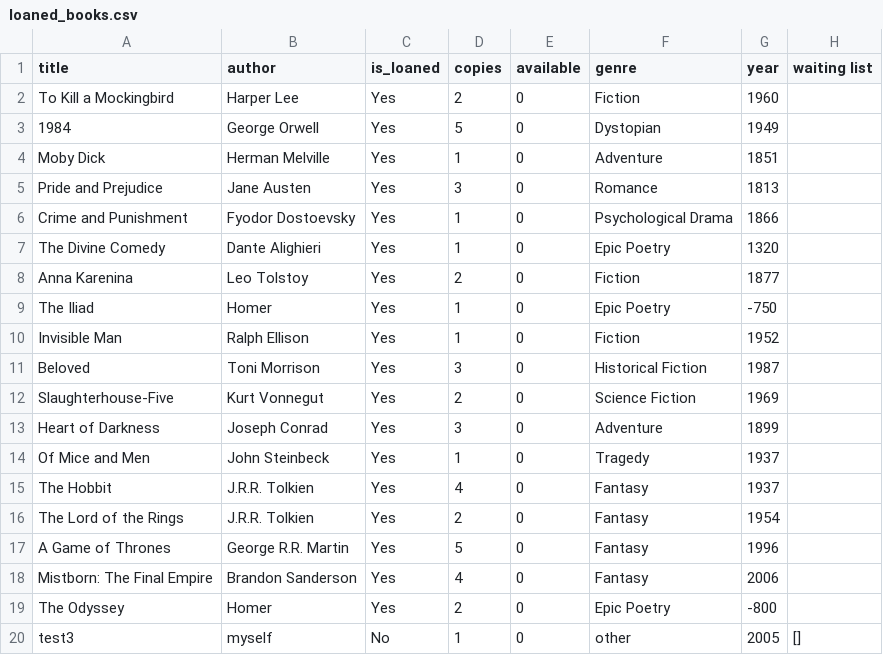
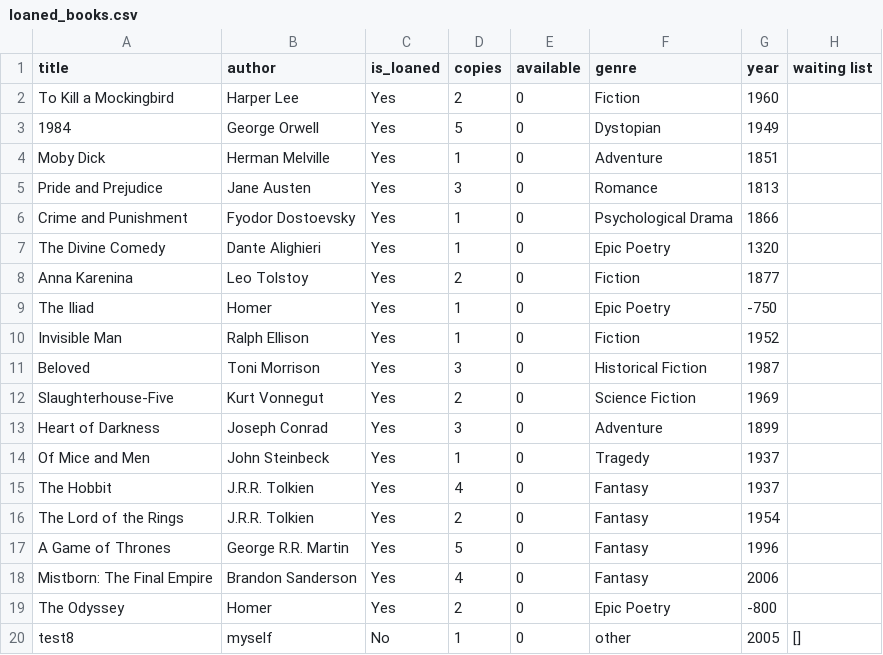
Before and after one commit to Itamar000Git/Library, a CSV file: loaned_books.csv, drawn as a sheet.

Commit message:
return,tests(few), comments and screen recording.

```diff
--- a/loaned_books.csv
+++ b/loaned_books.csv
@@ -19,2 +19,2 @@ Mistborn: The Final Empire,Brandon Sanderson,Yes,4,0,Fantasy,2006,
 The Odyssey,Homer,Yes,2,0,Epic Poetry,-800,
-test3,myself,No,1,0,other,2005,[]
+test8,myself,No,1,0,other,2005,[]
```
Also changed, not shown: 9 other files.
